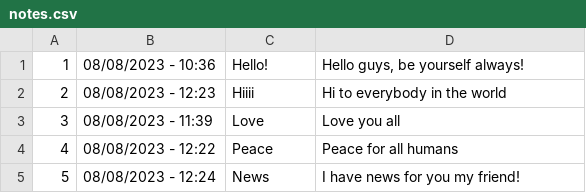
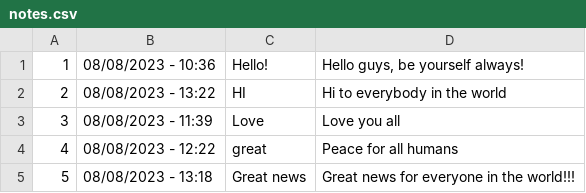
Before and after one commit to LanBoris/HW_Notes, a CSV file: notes.csv, drawn as a sheet.

Commit message:
Solution of editing notes last version

```diff
--- a/notes.csv
+++ b/notes.csv
@@ -1,5 +1,5 @@
 1;08/08/2023 - 10:36;Hello!;Hello guys, be yourself always!
-2;08/08/2023 - 12:23;Hiiii;Hi to everybody in the world
+2;08/08/2023 - 13:22;HI;Hi to everybody in the world
 3;08/08/2023 - 11:39;Love;Love you all
-4;08/08/2023 - 12:22;Peace;Peace for all humans
-5;08/08/2023 - 12:24;News;I have news for you my friend!
+4;08/08/2023 - 12:22;great;Peace for all humans
+5;08/08/2023 - 13:18;Great news;Great news for everyone in the world!!!
```
Also changed, not shown: 4 other files.
